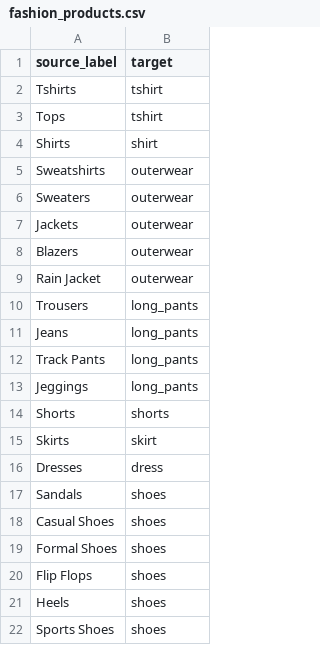
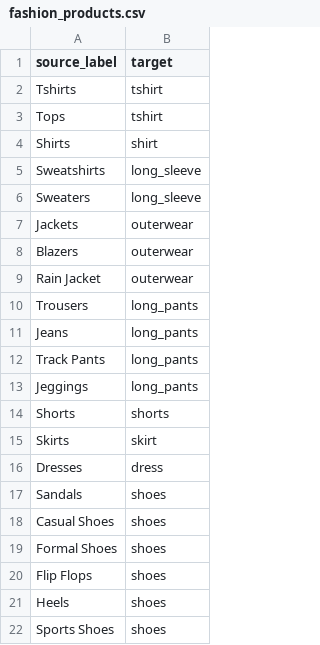
Before and after one commit to Bisminee/PBL-Mobile-Kelompok2-Semester5, a CSV file: ml/label_maps/fashion_products.csv, drawn as a sheet.

Commit message:
feat(ml): tambah kelas long_sleeve dari sweatshirts dan sweaters

```diff
--- a/ml/label_maps/fashion_products.csv
+++ b/ml/label_maps/fashion_products.csv
@@ -4,4 +4,4 @@ Tops,tshirt
 Shirts,shirt
-Sweatshirts,outerwear
-Sweaters,outerwear
+Sweatshirts,long_sleeve
+Sweaters,long_sleeve
 Jackets,outerwear
```
Also changed, not shown: 4 other files.
